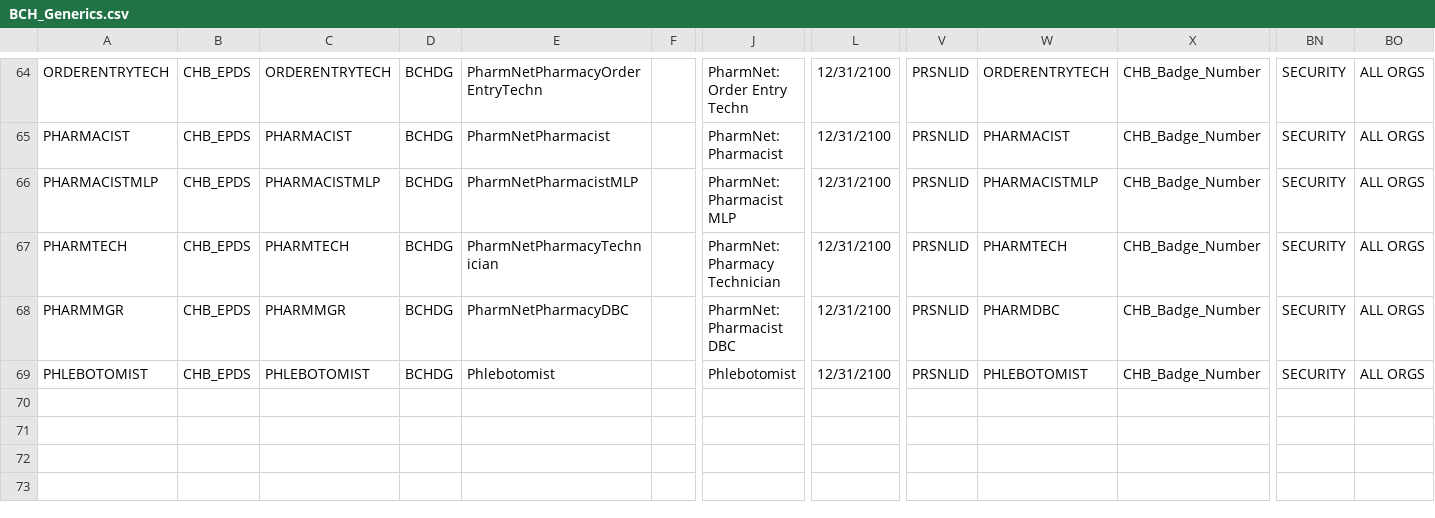
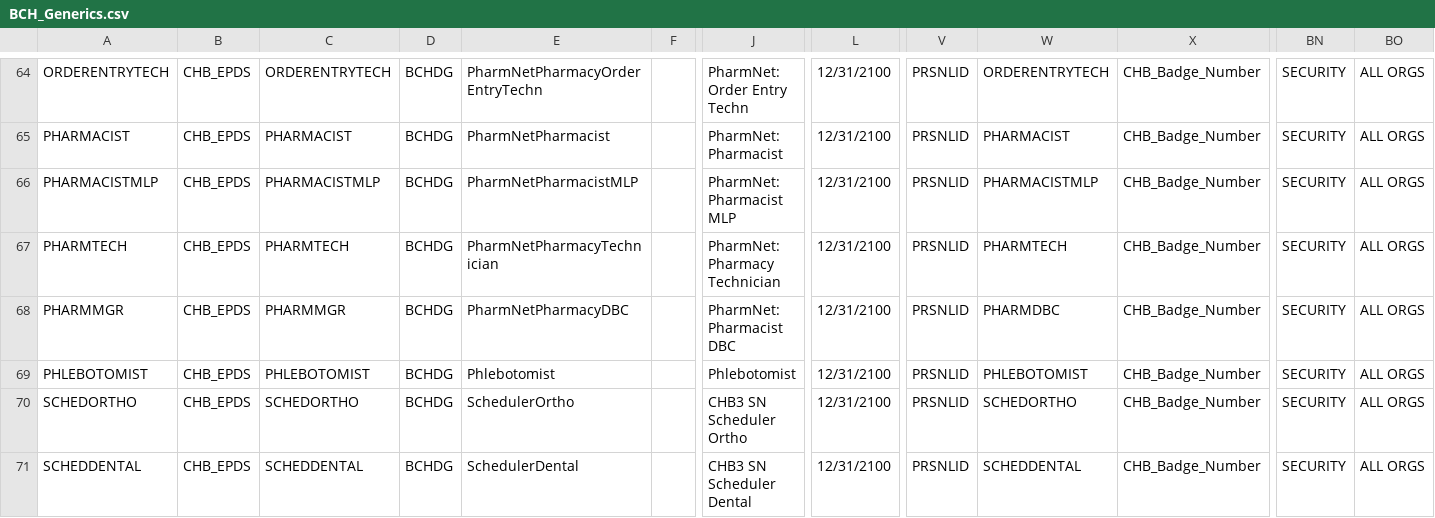
Before and after one commit to jowellsabino/DataGenerator, a CSV file: Personnel/InputFiles/BCH_Generics.csv, drawn as a sheet; only a part is shown, gaps mark what is left out; rows hold the shown columns only; the diff names each change by its address in the sheet, - before the commit and + after, or states it on an @@ line.

Commit message:
Added schedulers to the list

```diff
--- a/Personnel/InputFiles/BCH_Generics.csv
+++ b/Personnel/InputFiles/BCH_Generics.csv
+row 70: SCHEDORTHO | CHB_EPDS | SCHEDORTHO | BCHDG | SchedulerOrtho |  | CHB3 SN Scheduler Ortho | 12/31/2100 | PRSNLID | SCHEDORTHO | CHB_Badge_Number | SECURITY | ALL ORGS
+row 71: SCHEDDENTAL | CHB_EPDS | SCHEDDENTAL | BCHDG | SchedulerDental |  | CHB3 SN Scheduler Dental | 12/31/2100 | PRSNLID | SCHEDDENTAL | CHB_Badge_Number | SECURITY | ALL ORGS
```
